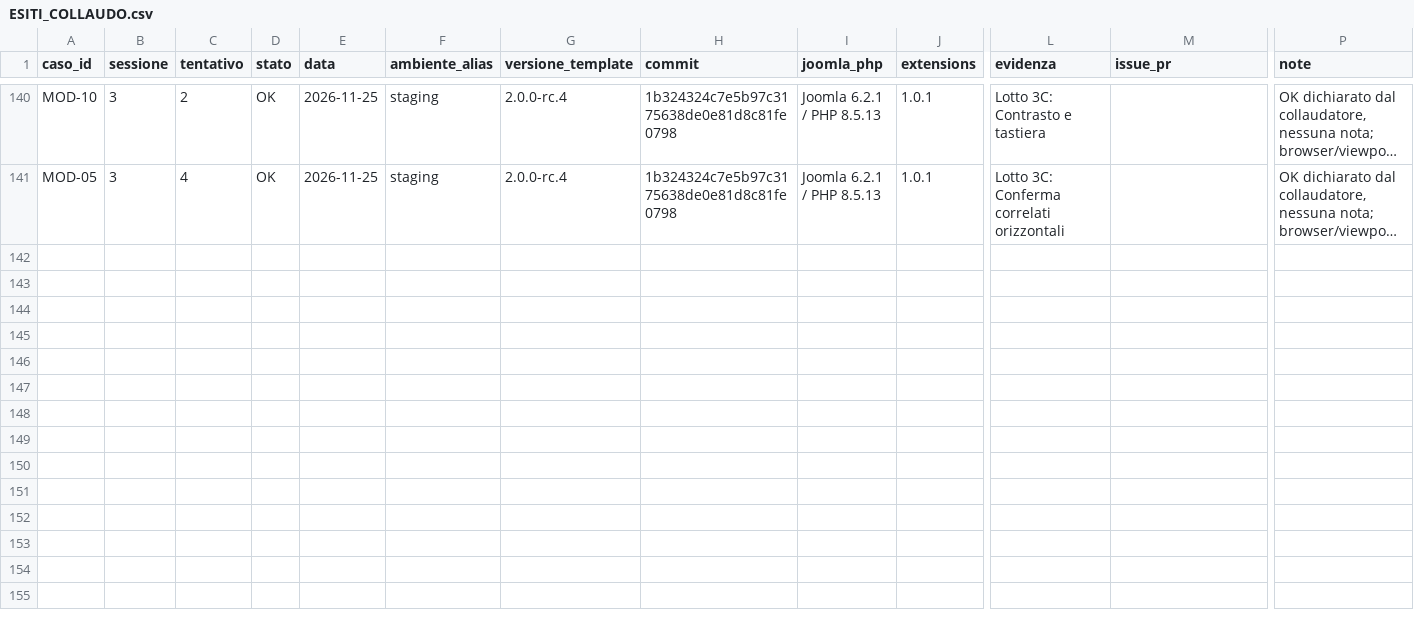
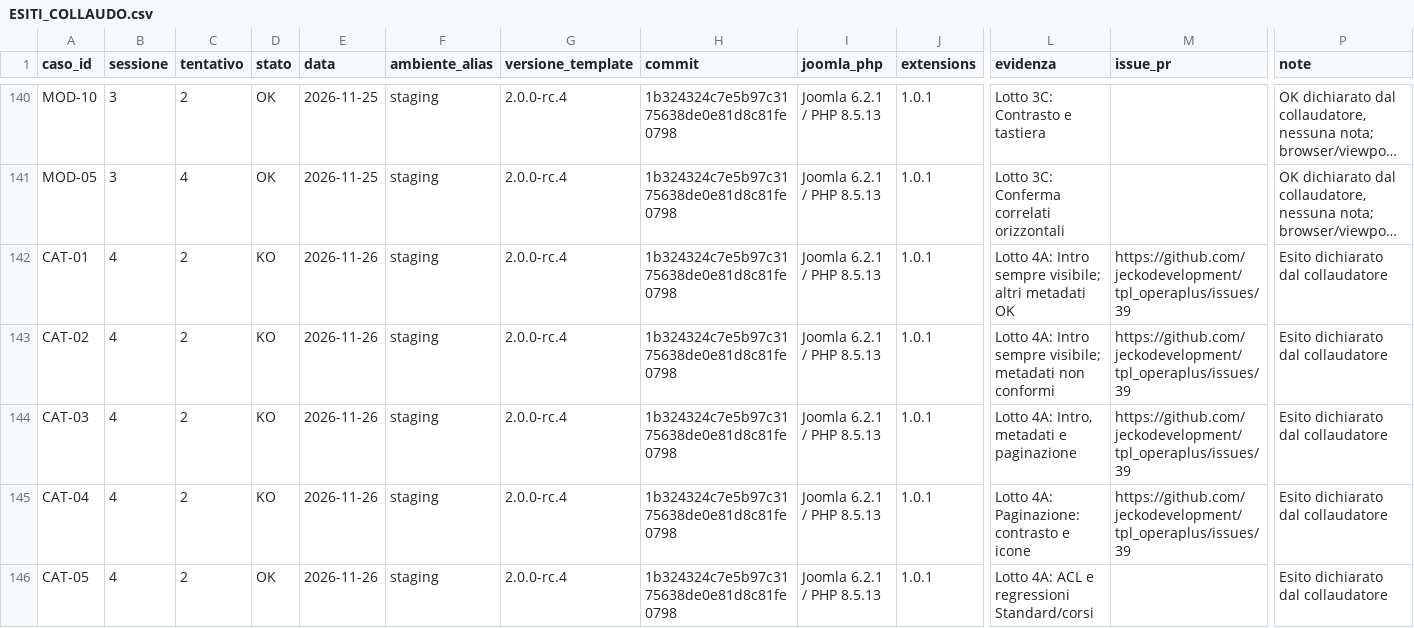
Before and after one commit to jeckodevelopment/tpl_operaplus, a CSV file: docs/magazine/ESITI_COLLAUDO.csv, drawn as a sheet; only a part is shown, gaps mark what is left out; long unchanged cells end in …; rows hold the shown columns only; the diff names each change by its address in the sheet, - before the commit and + after, or states it on an @@ line.

Commit message:
Fix Magazine category acceptance defects — 2.0.0-rc.5 (#40)
* fix: Magazine category intro, editorial metadata and pagination (RC5)

* fix: synchronize RC5 release date and retain hit count

* test: account for bounded Magazine pagination stylesheet growth

* test: use actual category menu route for each alternate layout

* test: create dedicated non-home category menu for RC5 integration

* test: supply required native menu image field

* test: isolate native category routes from SEF redirects on disposable server

```diff
--- a/docs/magazine/ESITI_COLLAUDO.csv
+++ b/docs/magazine/ESITI_COLLAUDO.csv
+row 142: CAT-01 | 4 | 2 | KO | 2026-11-26 | staging | 2.0.0-rc.4 | 1b324324c7e5b97c3175638de0e81d8c81fe0798 | Joomla 6.2.1 / PHP 8.5.13 | 1.0.1 | Lotto 4A: Intro sempre visibile; altri metadati OK | https://github.com/jeckodevelopment/tpl_operaplus/issues/39 | Esito dichiarato dal collaudatore
+row 143: CAT-02 | 4 | 2 | KO | 2026-11-26 | staging | 2.0.0-rc.4 | 1b324324c7e5b97c3175638de0e81d8c81fe0798 | Joomla 6.2.1 / PHP 8.5.13 | 1.0.1 | Lotto 4A: Intro sempre visibile; metadati non conformi | https://github.com/jeckodevelopment/tpl_operaplus/issues/39 | Esito dichiarato dal collaudatore
+row 144: CAT-03 | 4 | 2 | KO | 2026-11-26 | staging | 2.0.0-rc.4 | 1b324324c7e5b97c3175638de0e81d8c81fe0798 | Joomla 6.2.1 / PHP 8.5.13 | 1.0.1 | Lotto 4A: Intro, metadati e paginazione | https://github.com/jeckodevelopment/tpl_operaplus/issues/39 | Esito dichiarato dal collaudatore
+row 145: CAT-04 | 4 | 2 | KO | 2026-11-26 | staging | 2.0.0-rc.4 | 1b324324c7e5b97c3175638de0e81d8c81fe0798 | Joomla 6.2.1 / PHP 8.5.13 | 1.0.1 | Lotto 4A: Paginazione: contrasto e icone | https://github.com/jeckodevelopment/tpl_operaplus/issues/39 | Esito dichiarato dal collaudatore
+row 146: CAT-05 | 4 | 2 | OK | 2026-11-26 | staging | 2.0.0-rc.4 | 1b324324c7e5b97c3175638de0e81d8c81fe0798 | Joomla 6.2.1 / PHP 8.5.13 | 1.0.1 | Lotto 4A: ACL e regressioni Standard/corsi |  | Esito dichiarato dal collaudatore
```
Also changed, not shown: docs/magazine/REQUIREMENTS.csv, 10 other files.
